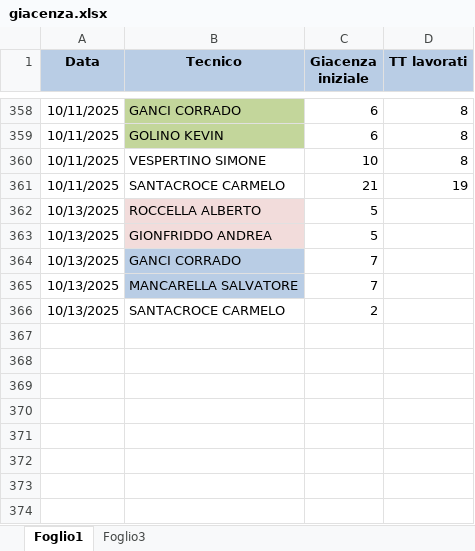
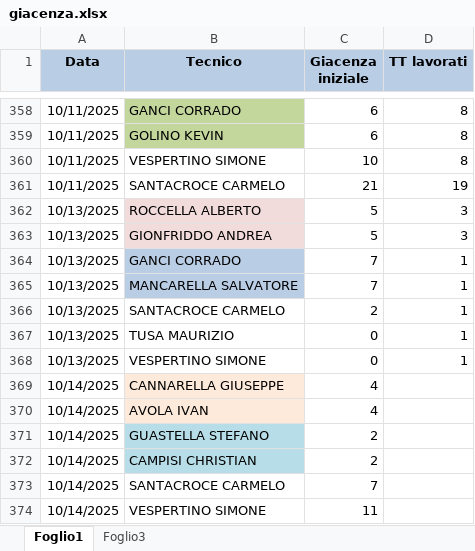
Before and after one commit to lbianco11197/Avanzamento-Impulsiva-v2, an Excel workbook: giacenza.xlsx, sheet Foglio1, drawn as a sheet; only a part is shown, gaps mark what is left out; values as stored, in another font and other column widths than the file's, no borders; the diff names each change by its address in the sheet, - before the commit and + after, or states it on an @@ line.

Commit message:
Aggiornato giacenza.xlsx da lbianco via Streamlit

```diff
--- a/giacenza.xlsx (sheet Foglio1)
+++ b/giacenza.xlsx (sheet Foglio1)
-D362:D363 (TT lavorati): (empty)
+D362:D363 (TT lavorati): 3
-D364:D366 (TT lavorati): (empty)
+D364:D366 (TT lavorati): 1
+row 367: 10/13/2025 | TUSA MAURIZIO | 0 | 1
+row 368: 10/13/2025 | VESPERTINO SIMONE | 0 | 1
+row 369: 10/14/2025 | CANNARELLA GIUSEPPE | 4
+row 370: 10/14/2025 | AVOLA IVAN | 4
+row 371: 10/14/2025 | GUASTELLA STEFANO | 2
+row 372: 10/14/2025 | CAMPISI CHRISTIAN | 2
+row 373: 10/14/2025 | SANTACROCE CARMELO | 7
+row 374: 10/14/2025 | VESPERTINO SIMONE | 11
```
